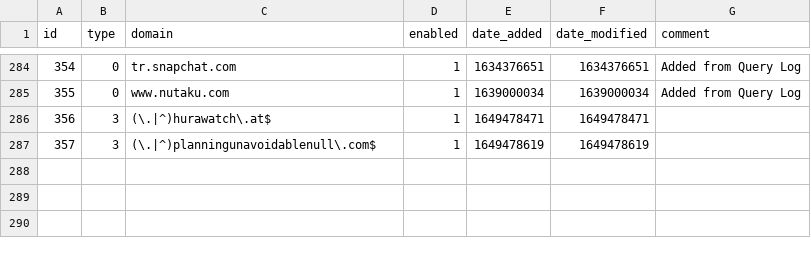
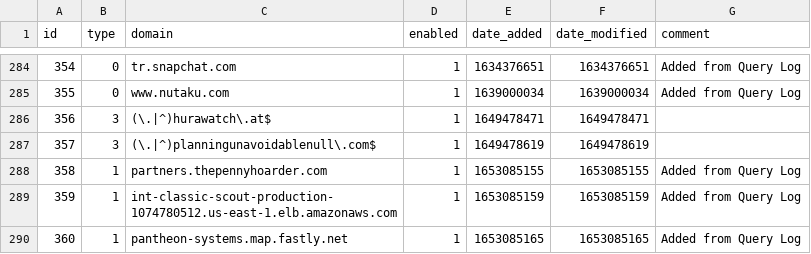
Before and after one commit to johnr9816/my-pihole-lists, a CSV file: domainlist.csv, drawn as a sheet; only a part is shown, gaps mark what is left out.

```diff
--- a/domainlist.csv
+++ b/domainlist.csv
@@ -287 +287,4 @@ id,type,domain,enabled,date_added,date_modified,comment
 357,3,(\.|^)planningunavoidablenull\.com$,1,1649478619,1649478619,
+358,1,partners.thepennyhoarder.com,1,1653085155,1653085155,"Added from Query Log"
+359,1,int-classic-scout-production-1074780512.us-east-1.elb.amazonaws.com,1,1653085159,1653085159,"Added from Query Log"
+360,1,pantheon-systems.map.fastly.net,1,1653085165,1653085165,"Added from Query Log"
```
Also changed, not shown: adlist.csv, 2 other files.
